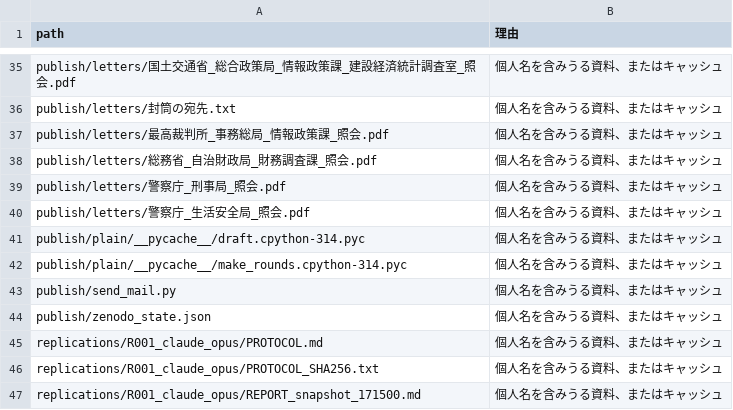
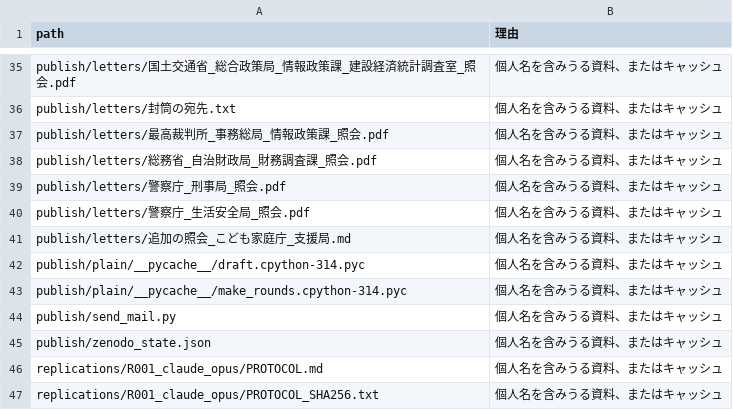
Before and after one commit to hirokifukui/urazuke, a TSV file: publish/EXCLUDED_FILES.tsv, drawn as a sheet; only a part is shown, gaps mark what is left out; the shorter side is filled out with more unchanged rows; the diff names each change by its address in the sheet, - before the commit and + after, or states it on an @@ line.

```diff
--- a/publish/EXCLUDED_FILES.tsv
+++ b/publish/EXCLUDED_FILES.tsv
+row 41: publish/letters/追加の照会_こども家庭庁_支援局.md | 個人名を含みうる資料、またはキャッシュ
```
Also changed, not shown: checks/quotes/targets.tsv, publish/PUBLIC_FILES.tsv, 14 other files.
